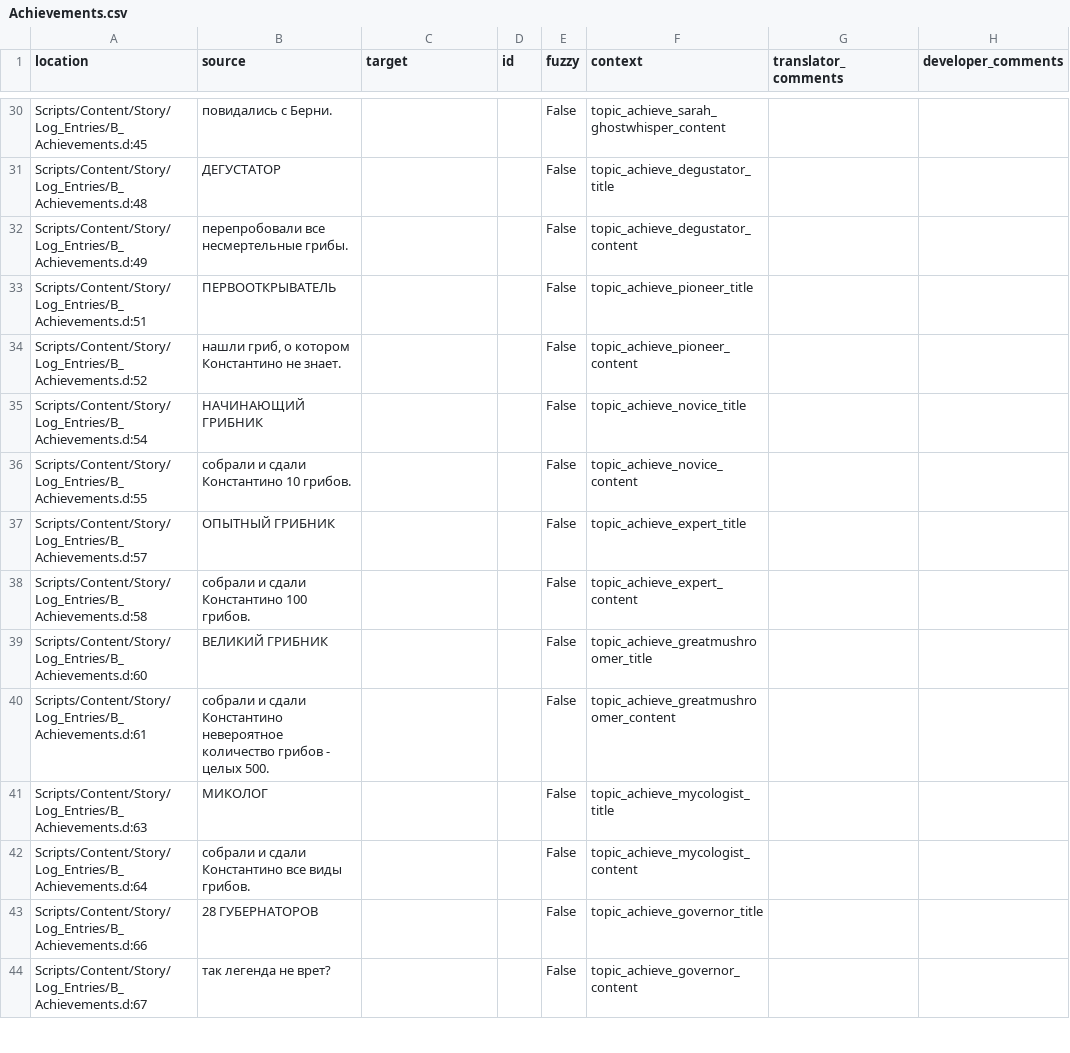
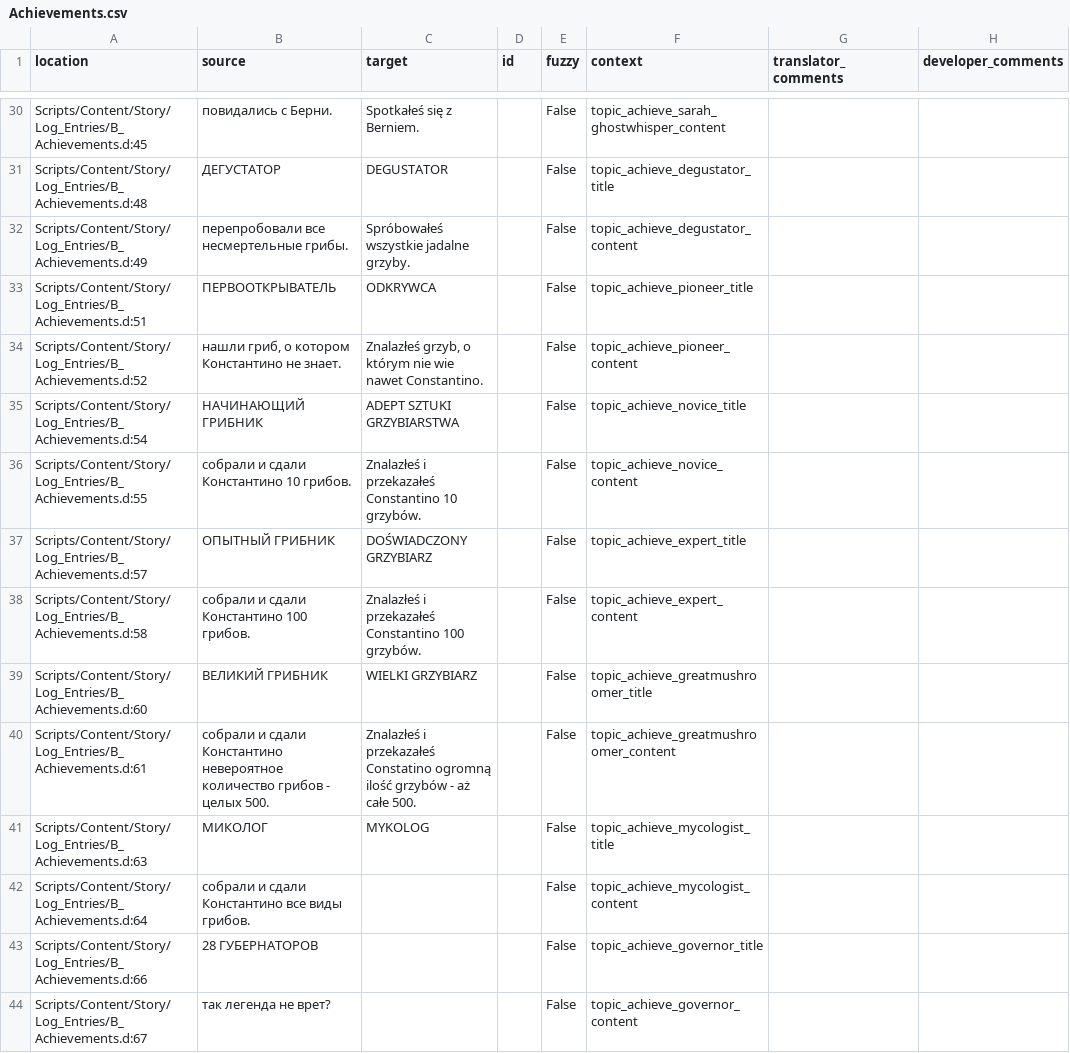
Before and after one commit to auronen/Mushroomers-Gothic-II-NoR-Mod-, a CSV file: .translations/pl/Achievements.csv, drawn as a sheet; only a part is shown, gaps mark what is left out; the diff covers the shown part only.

```diff
--- a/.translations/pl/Achievements.csv
+++ b/.translations/pl/Achievements.csv
@@ -30,13 +30,13 @@
-"Scripts/Content/Story/Log_Entries/B_Achievements.d:45","повидались с Берни.","","","False","topic_achieve_sarah_ghostwhisper_content","",""
-"Scripts/Content/Story/Log_Entries/B_Achievements.d:48","ДЕГУСТАТОР","","","False","topic_achieve_degustator_title","",""
-"Scripts/Content/Story/Log_Entries/B_Achievements.d:49","перепробовали все несмертельные грибы.","","","False","topic_achieve_degustator_content","",""
-"Scripts/Content/Story/Log_Entries/B_Achievements.d:51","ПЕРВООТКРЫВАТЕЛЬ","","","False","topic_achieve_pioneer_title","",""
-"Scripts/Content/Story/Log_Entries/B_Achievements.d:52","нашли гриб, о котором Константино не знает.","","","False","topic_achieve_pioneer_content","",""
-"Scripts/Content/Story/Log_Entries/B_Achievements.d:54","НАЧИНАЮЩИЙ ГРИБНИК","","","False","topic_achieve_novice_title","",""
-"Scripts/Content/Story/Log_Entries/B_Achievements.d:55","собрали и сдали Константино 10 грибов.","","","False","topic_achieve_novice_content","",""
-"Scripts/Content/Story/Log_Entries/B_Achievements.d:57","ОПЫТНЫЙ ГРИБНИК","","","False","topic_achieve_expert_title","",""
-"Scripts/Content/Story/Log_Entries/B_Achievements.d:58","собрали и сдали Константино 100 грибов.","","","False","topic_achieve_expert_content","",""
-"Scripts/Content/Story/Log_Entries/B_Achievements.d:60","ВЕЛИКИЙ ГРИБНИК","","","False","topic_achieve_greatmushroomer_title","",""
-"Scripts/Content/Story/Log_Entries/B_Achievements.d:61","собрали и сдали Константино невероятное количество грибов - целых 500.","","","False","topic_achieve_greatmushroomer_content","",""
-"Scripts/Content/Story/Log_Entries/B_Achievements.d:63","МИКОЛОГ","","","False","topic_achieve_mycologist_title","",""
+"Scripts/Content/Story/Log_Entries/B_Achievements.d:45","повидались с Берни.","Spotkałeś się z Berniem.","","False","topic_achieve_sarah_ghostwhisper_content","",""
+"Scripts/Content/Story/Log_Entries/B_Achievements.d:48","ДЕГУСТАТОР","DEGUSTATOR","","False","topic_achieve_degustator_title","",""
+"Scripts/Content/Story/Log_Entries/B_Achievements.d:49","перепробовали все несмертельные грибы.","Spróbowałeś wszystkie jadalne grzyby.","","False","topic_achieve_degustator_content","",""
+"Scripts/Content/Story/Log_Entries/B_Achievements.d:51","ПЕРВООТКРЫВАТЕЛЬ","ODKRYWCA","","False","topic_achieve_pioneer_title","",""
+"Scripts/Content/Story/Log_Entries/B_Achievements.d:52","нашли гриб, о котором Константино не знает.","Znalazłeś grzyb, o którym nie wie nawet Constantino.","","False","topic_achieve_pioneer_content","",""
+"Scripts/Content/Story/Log_Entries/B_Achievements.d:54","НАЧИНАЮЩИЙ ГРИБНИК","ADEPT SZTUKI GRZYBIARSTWA","","False","topic_achieve_novice_title","",""
+"Scripts/Content/Story/Log_Entries/B_Achievements.d:55","собрали и сдали Константино 10 грибов.","Znalazłeś i przekazałeś Constantino 10 grzybów.","","False","topic_achieve_novice_content","",""
+"Scripts/Content/Story/Log_Entries/B_Achievements.d:57","ОПЫТНЫЙ ГРИБНИК","DOŚWIADCZONY GRZYBIARZ","","False","topic_achieve_expert_title","",""
+"Scripts/Content/Story/Log_Entries/B_Achievements.d:58","собрали и сдали Константино 100 грибов.","Znalazłeś i przekazałeś Constantino 100 grzybów.","","False","topic_achieve_expert_content","",""
+"Scripts/Content/Story/Log_Entries/B_Achievements.d:60","ВЕЛИКИЙ ГРИБНИК","WIELKI GRZYBIARZ","","False","topic_achieve_greatmushroomer_title","",""
+"Scripts/Content/Story/Log_Entries/B_Achievements.d:61","собрали и сдали Константино невероятное количество грибов - целых 500.","Znalazłeś i przekazałeś Constatino ogromną ilość grzybów - aż całe 500.","","False","topic_achieve_greatmushroomer_content","",""
+"Scripts/Content/Story/Log_Entries/B_Achievements.d:63","МИКОЛОГ","MYKOLOG","","False","topic_achieve_mycologist_title","",""
 "Scripts/Content/Story/Log_Entries/B_Achievements.d:64","собрали и сдали Константино все виды грибов.","","","False","topic_achieve_mycologist_content","",""
```
Also changed, not shown: 25 edited cells elsewhere in this file.
